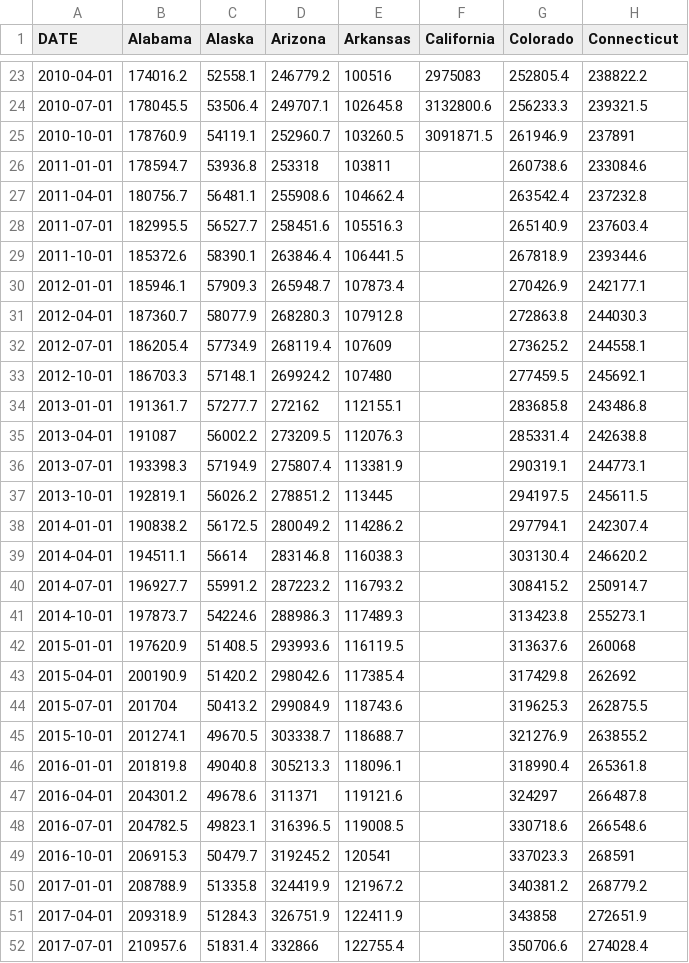
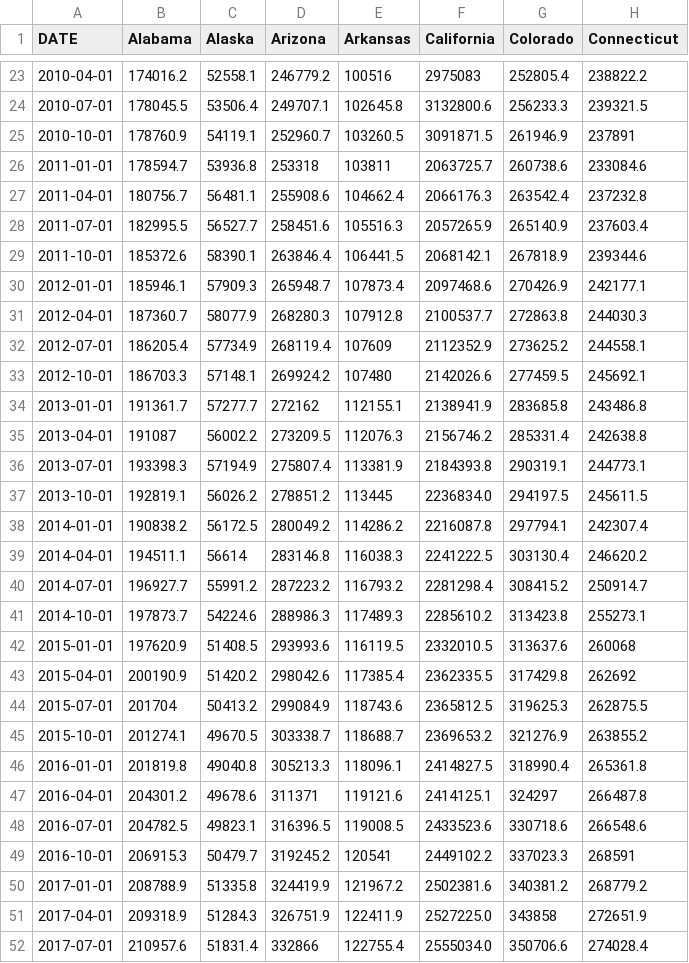
Before and after one commit to shayleelaura/Independent_Capstone, a CSV file: Data/State Quarterly GDP 2005 - 2021 - Sheet1.csv, drawn as a sheet; only a part is shown, gaps mark what is left out; the diff covers the shown part only; the diff names each change by its address in the sheet, - before the commit and + after, or states it on an @@ line.

```diff
--- a/Data/State Quarterly GDP 2005 - 2021 - Sheet1.csv
+++ b/Data/State Quarterly GDP 2005 - 2021 - Sheet1.csv
-F26 (California): (empty)
+F26 (California): 2063725.7
-F27 (California): (empty)
+F27 (California): 2066176.3
-F28 (California): (empty)
+F28 (California): 2057265.9
-F29 (California): (empty)
+F29 (California): 2068142.1
-F30 (California): (empty)
+F30 (California): 2097468.6
-F31 (California): (empty)
+F31 (California): 2100537.7
-F32 (California): (empty)
+F32 (California): 2112352.9
-F33 (California): (empty)
+F33 (California): 2142026.6
-F34 (California): (empty)
+F34 (California): 2138941.9
-F35 (California): (empty)
+F35 (California): 2156746.2
-F36 (California): (empty)
+F36 (California): 2184393.8
-F37 (California): (empty)
+F37 (California): 2236834.0
-F38 (California): (empty)
+F38 (California): 2216087.8
-F39 (California): (empty)
+F39 (California): 2241222.5
-F40 (California): (empty)
+F40 (California): 2281298.4
-F41 (California): (empty)
+F41 (California): 2285610.2
-F42 (California): (empty)
+F42 (California): 2332010.5
-F43 (California): (empty)
+F43 (California): 2362335.5
-F44 (California): (empty)
+F44 (California): 2365812.5
-F45 (California): (empty)
+F45 (California): 2369653.2
-F46 (California): (empty)
+F46 (California): 2414827.5
-F47 (California): (empty)
+F47 (California): 2414125.1
-F48 (California): (empty)
+F48 (California): 2433523.6
-F49 (California): (empty)
+F49 (California): 2449102.2
-F50 (California): (empty)
+F50 (California): 2502381.6
-F51 (California): (empty)
+F51 (California): 2527225.0
-F52 (California): (empty)
+F52 (California): 2555034.0
```
Also changed, not shown: 14 edited cells elsewhere in this file, Data/Completion1318edit.csv, Data/Dropout1318edit.csv, 1 other file.
